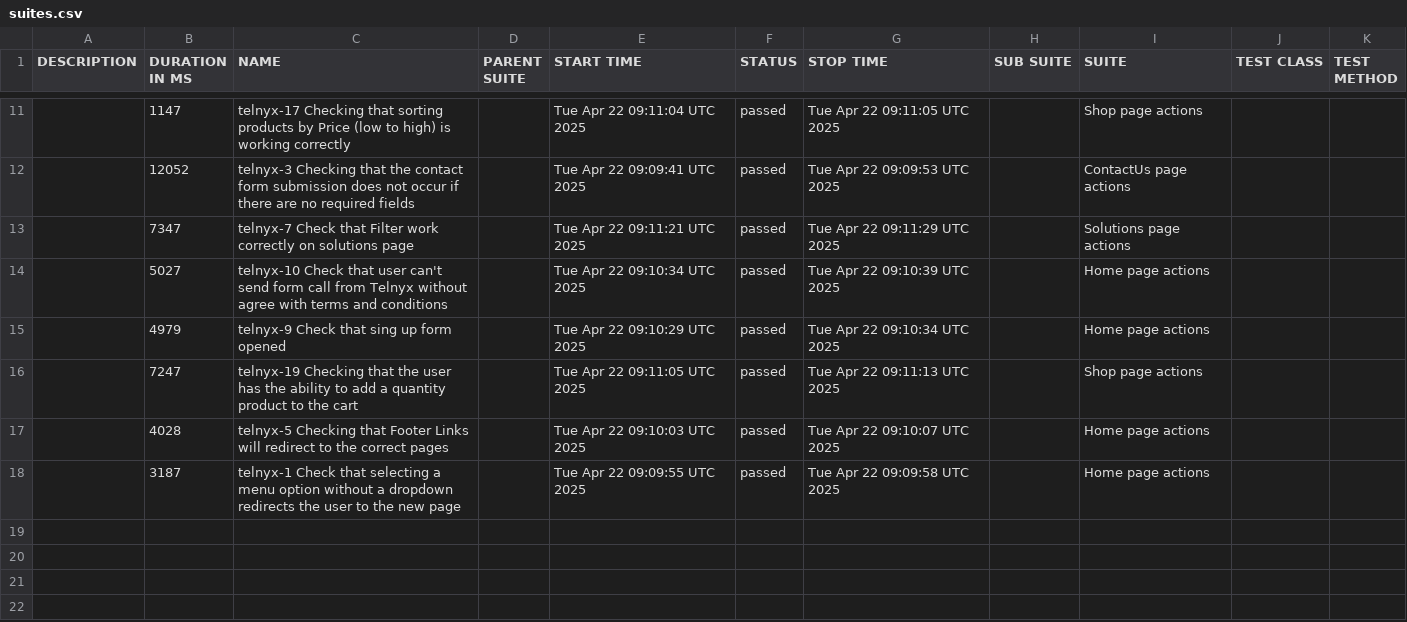
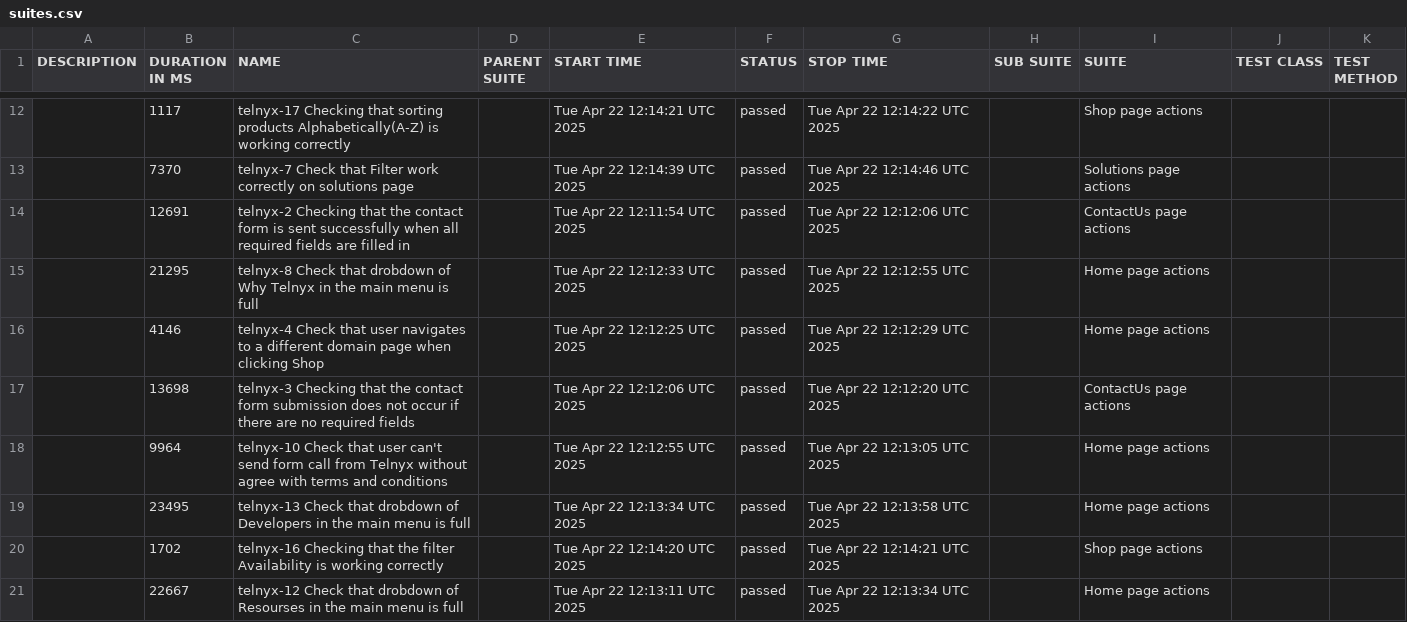
Before and after one commit to mafka0903/LQ-23_WebdriverIO-framework, a CSV file: data/suites.csv, drawn as a sheet; only a part is shown, gaps mark what is left out; the diff covers the shown part only.

```diff
--- a/data/suites.csv
+++ b/data/suites.csv
@@ -11,8 +12,10 @@
-"","1147","telnyx-17 Сhecking that sorting products by Price (low to high) is working correctly","","Tue Apr 22 09:11:04 UTC 2025","passed","Tue Apr 22 09:11:05 UTC 2025","","Shop page actions","",""
-"","12052","telnyx-3 Checking that the contact form submission does not occur if there are no required fields","","Tue Apr 22 09:09:41 UTC 2025","passed","Tue Apr 22 09:09:53 UTC 2025","","ContactUs page actions","",""
-"","7347","telnyx-7 Check that Filter work correctly on solutions page","","Tue Apr 22 09:11:21 UTC 2025","passed","Tue Apr 22 09:11:29 UTC 2025","","Solutions page actions","",""
-"","5027","telnyx-10 Check that user can't send form call from Telnyx without agree with terms and conditions","","Tue Apr 22 09:10:34 UTC 2025","passed","Tue Apr 22 09:10:39 UTC 2025","","Home page actions","",""
-"","4979","telnyx-9 Check that sing up form opened","","Tue Apr 22 09:10:29 UTC 2025","passed","Tue Apr 22 09:10:34 UTC 2025","","Home page actions","",""
-"","7247","telnyx-19 Checking that the user has the ability to add a quantity product to the cart","","Tue Apr 22 09:11:05 UTC 2025","passed","Tue Apr 22 09:11:13 UTC 2025","","Shop page actions","",""
-"","4028","telnyx-5 Сhecking that  Footer Links will redirect to the correct pages","","Tue Apr 22 09:10:03 UTC 2025","passed","Tue Apr 22 09:10:07 UTC 2025","","Home page actions","",""
-"","3187","telnyx-1 Check that selecting a menu option without a dropdown redirects the user to the new page","","Tue Apr 22 09:09:55 UTC 2025","passed","Tue Apr 22 09:09:58 UTC 2025","","Home page actions","",""
+"","1117","telnyx-17 Сhecking that sorting products Alphabetically(A-Z) is working correctly","","Tue Apr 22 12:14:21 UTC 2025","passed","Tue Apr 22 12:14:22 UTC 2025","","Shop page actions","",""
+"","7370","telnyx-7 Check that Filter work correctly on solutions page","","Tue Apr 22 12:14:39 UTC 2025","passed","Tue Apr 22 12:14:46 UTC 2025","","Solutions page actions","",""
+"","12691","telnyx-2 Checking that the contact form is sent successfully when all required fields are filled in","","Tue Apr 22 12:11:54 UTC 2025","passed","Tue Apr 22 12:12:06 UTC 2025","","ContactUs page actions","",""
+"","21295","telnyx-8 Check that drobdown of Why Telnyx in the main menu is full","","Tue Apr 22 12:12:33 UTC 2025","passed","Tue Apr 22 12:12:55 UTC 2025","","Home page actions","",""
+"","4146","telnyx-4 Check that user navigates to a different domain page when clicking Shop","","Tue Apr 22 12:12:25 UTC 2025","passed","Tue Apr 22 12:12:29 UTC 2025","","Home page actions","",""
+"","13698","telnyx-3 Checking that the contact form submission does not occur if there are no required fields","","Tue Apr 22 12:12:06 UTC 2025","passed","Tue Apr 22 12:12:20 UTC 2025","","ContactUs page actions","",""
+"","9964","telnyx-10 Check that user can't send form call from Telnyx without agree with terms and conditions","","Tue Apr 22 12:12:55 UTC 2025","passed","Tue Apr 22 12:13:05 UTC 2025","","Home page actions","",""
+"","23495","telnyx-13 Check that drobdown of Developers in the main menu is full","","Tue Apr 22 12:13:34 UTC 2025","passed","Tue Apr 22 12:13:58 UTC 2025","","Home page actions","",""
+"","1702","telnyx-16 Сhecking that the filter Availability is working correctly","","Tue Apr 22 12:14:20 UTC 2025","passed","Tue Apr 22 12:14:21 UTC 2025","","Shop page actions","",""
+"","22667","telnyx-12 Check that drobdown of Resourses in the main menu is full","","Tue Apr 22 12:13:11 UTC 2025","passed","Tue Apr 22 12:13:34 UTC 2025","","Home page actions","",""
```
Also changed, not shown: 4 added rows, 3 removed rows and 23 edited cells elsewhere in this file, data/behaviors.csv, 57 other files.
